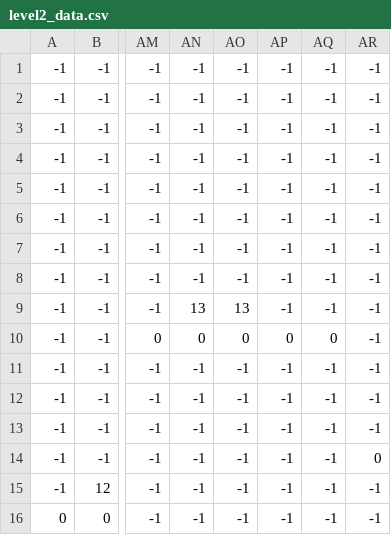
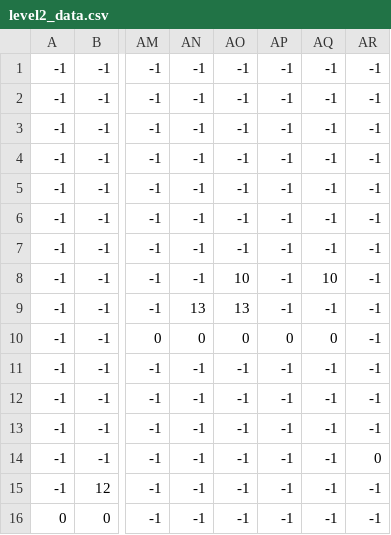
Before and after one commit to Achilix/firstgame, a CSV file: LVLS/level2_data.csv, drawn as a sheet; only a part is shown, gaps mark what is left out; the diff names each change by its address in the sheet, - before the commit and + after, or states it on an @@ line.

```diff
--- a/LVLS/level2_data.csv
+++ b/LVLS/level2_data.csv
-AO8: -1
+AO8: 10
-AQ8: -1
+AQ8: 10
```
Also changed, not shown: 13 other files.
